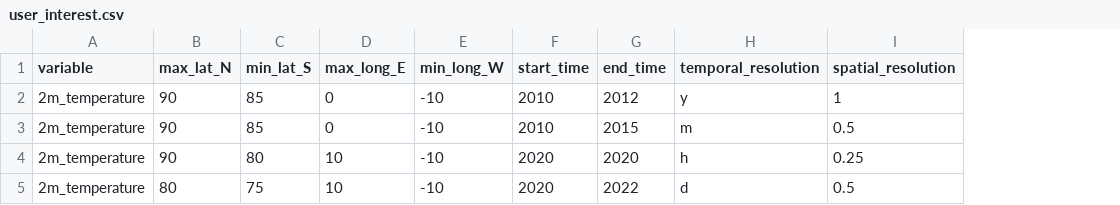
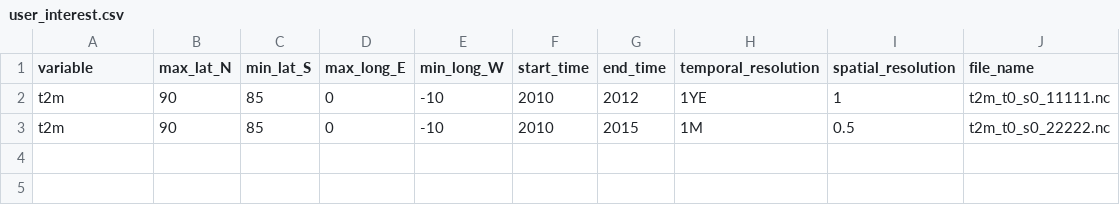
Before and after one commit to iharp3/iharp-customized-storage, a CSV file: storage/user_interest.csv, drawn as a sheet; removed rows and columns are numbered as before the commit, all else as after; the diff names each change by its address in the sheet, - before the commit and + after, or states it on an @@ line.

Commit message:
fixing DataAgg errors

```diff
--- a/storage/user_interest.csv
+++ b/storage/user_interest.csv
+column J (file_name), rows 2-3: t2m_t0_s0_11111.nc | t2m_t0_s0_22222.nc
-A2:A3 (variable): 2m_temperature
+A2:A3 (variable): t2m
-H2 (temporal_resolution): y
+H2 (temporal_resolution): 1YE
-H3 (temporal_resolution): m
+H3 (temporal_resolution): 1M
-row 4: 2m_temperature | 90 | 80 | 10 | -10 | 2020 | 2020 | h | 0.25
-row 5: 2m_temperature | 80 | 75 | 10 | -10 | 2020 | 2022 | d | 0.5
```
Also changed, not shown: 3 other files.
